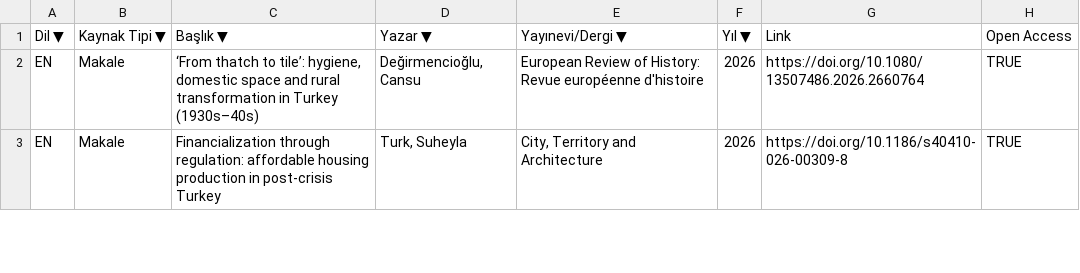
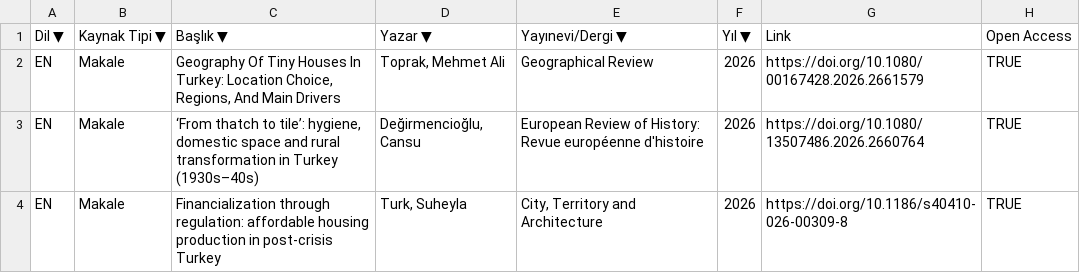
Before and after one commit to konutcalismalari/konutcalismalari.github.io, a CSV file: data.csv, drawn as a sheet; only a part is shown; the diff names each change by its address in the sheet, - before the commit and + after, or states it on an @@ line.

Commit message:
Update data.csv

```diff
--- a/data.csv
+++ b/data.csv
+row 2: EN | Makale | Geography Of Tiny Houses In Turkey: Location Choice, Regions, And Main Drivers | Toprak, Mehmet Ali | Geographical Review | 2026 | https://doi.org/10.1080/00167428.2026.2661579 | TRUE
```
